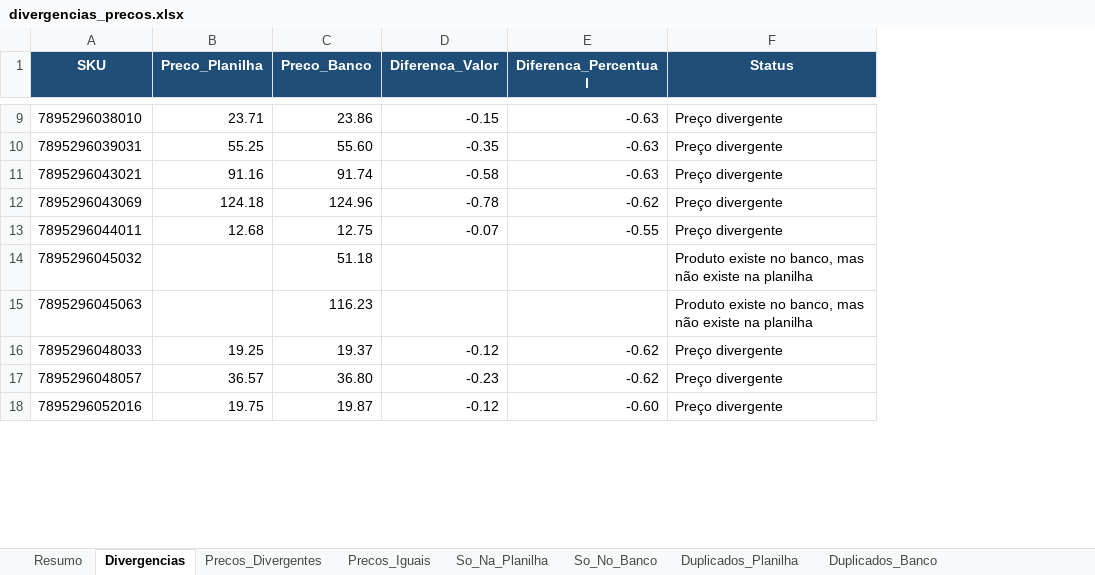
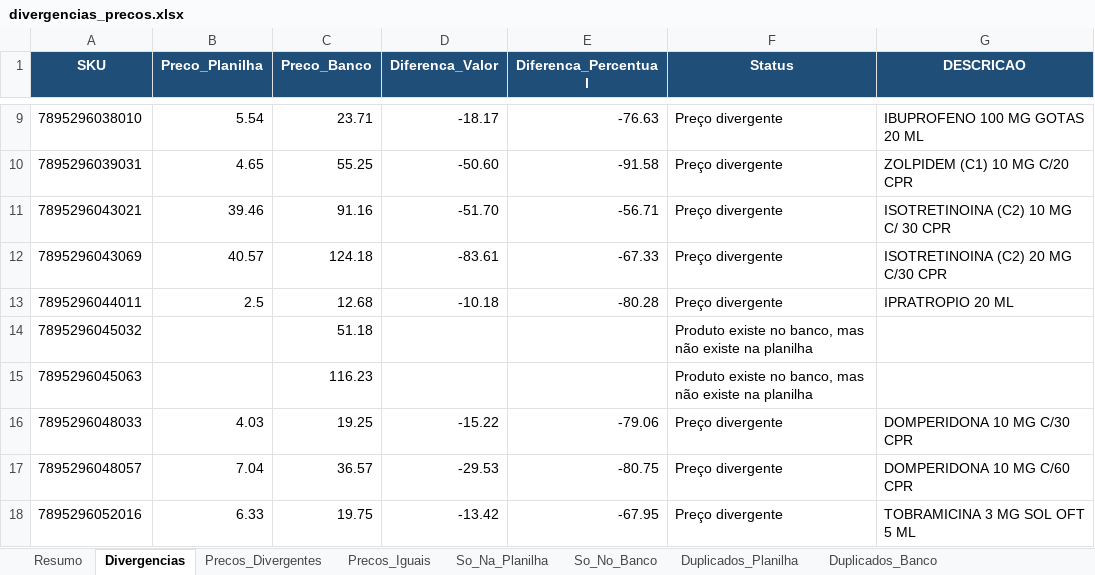
Before and after one commit to HelenaNascimento/Analise_Epideomologica_CE, an Excel workbook: Planilha/divergencias_precos.xlsx, sheet Divergencias, drawn as a sheet; only a part is shown, gaps mark what is left out; values as stored, in another font and other column widths than the file's, no borders; the diff covers the shown part only; the diff names each change by its address in the sheet, - before the commit and + after, or states it on an @@ line.

```diff
--- a/Planilha/divergencias_precos.xlsx (sheet Divergencias)
+++ b/Planilha/divergencias_precos.xlsx (sheet Divergencias)
+column G (DESCRICAO), rows 9-18: IBUPROFENO 100 MG GOTAS 20 ML | ZOLPIDEM (C1) 10 MG C/20 CPR | ISOTRETINOINA (C2) 10 MG C/ 30 CPR | ISOTRETINOINA (C2) 20 MG C/30 CPR | IPRATROPIO 20 ML |  |  | DOMPERIDONA 10 MG C/30 CPR | DOMPERIDONA 10 MG C/60 CPR | TOBRAMICINA 3 MG SOL OFT 5 ML
-B9 (Preco_Planilha): 23.71
+B9 (Preco_Planilha): 5.54
-C9 (Preco_Banco): 23.86
+C9 (Preco_Banco): 23.71
-D9 (Diferenca_Valor): -0.15
+D9 (Diferenca_Valor): -18.17
-E9 (Diferenca_Percentual): -0.63
+E9 (Diferenca_Percentual): -76.63
-B10 (Preco_Planilha): 55.25
+B10 (Preco_Planilha): 4.65
-C10 (Preco_Banco): 55.60
+C10 (Preco_Banco): 55.25
-D10 (Diferenca_Valor): -0.35
+D10 (Diferenca_Valor): -50.60
-E10 (Diferenca_Percentual): -0.63
+E10 (Diferenca_Percentual): -91.58
-B11 (Preco_Planilha): 91.16
+B11 (Preco_Planilha): 39.46
-C11 (Preco_Banco): 91.74
+C11 (Preco_Banco): 91.16
-D11 (Diferenca_Valor): -0.58
+D11 (Diferenca_Valor): -51.70
-E11 (Diferenca_Percentual): -0.63
+E11 (Diferenca_Percentual): -56.71
-B12 (Preco_Planilha): 124.18
+B12 (Preco_Planilha): 40.57
-C12 (Preco_Banco): 124.96
+C12 (Preco_Banco): 124.18
-D12 (Diferenca_Valor): -0.78
+D12 (Diferenca_Valor): -83.61
-E12 (Diferenca_Percentual): -0.62
+E12 (Diferenca_Percentual): -67.33
-B13 (Preco_Planilha): 12.68
+B13 (Preco_Planilha): 2.5
-C13 (Preco_Banco): 12.75
+C13 (Preco_Banco): 12.68
-D13 (Diferenca_Valor): -0.07
+D13 (Diferenca_Valor): -10.18
-E13 (Diferenca_Percentual): -0.55
+E13 (Diferenca_Percentual): -80.28
-B16 (Preco_Planilha): 19.25
+B16 (Preco_Planilha): 4.03
-C16 (Preco_Banco): 19.37
+C16 (Preco_Banco): 19.25
-D16 (Diferenca_Valor): -0.12
+D16 (Diferenca_Valor): -15.22
-E16 (Diferenca_Percentual): -0.62
+E16 (Diferenca_Percentual): -79.06
-B17 (Preco_Planilha): 36.57
+B17 (Preco_Planilha): 7.04
-C17 (Preco_Banco): 36.80
+C17 (Preco_Banco): 36.57
-D17 (Diferenca_Valor): -0.23
+D17 (Diferenca_Valor): -29.53
-E17 (Diferenca_Percentual): -0.62
+E17 (Diferenca_Percentual): -80.75
-B18 (Preco_Planilha): 19.75
+B18 (Preco_Planilha): 6.33
-C18 (Preco_Banco): 19.87
+C18 (Preco_Banco): 19.75
-D18 (Diferenca_Valor): -0.12
+D18 (Diferenca_Valor): -13.42
-E18 (Diferenca_Percentual): -0.60
+E18 (Diferenca_Percentual): -67.95
```
Also changed, not shown: 8 added rows, 1 removed row and 689 edited cells elsewhere in this sheet, sheet Precos_Divergentes, sheet Precos_Iguais, sheet So_Na_Planilha, sheet So_No_Banco, sheet Duplicados_Planilha, sheet Resumo, Planilha/precos_planilha.xlsx, 6 other files.
